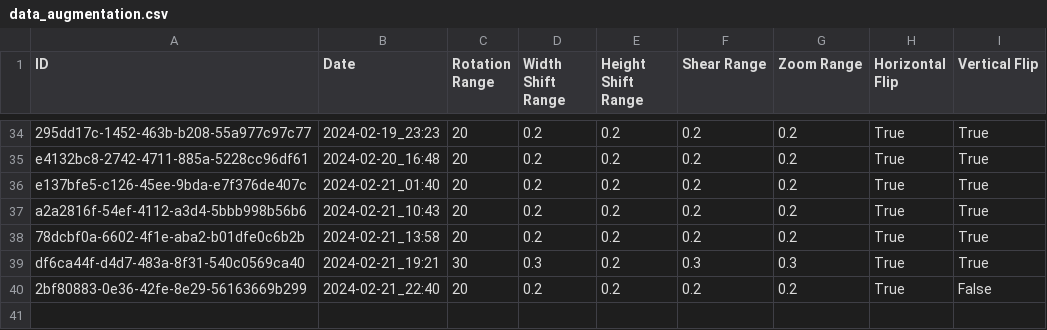
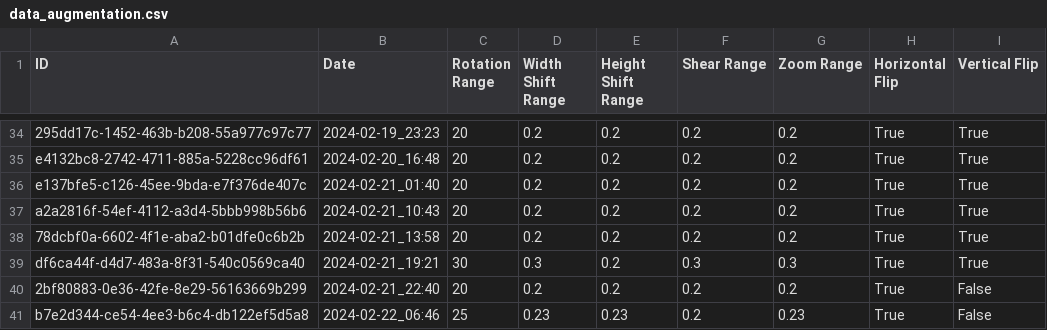
Before and after one commit to Ismaolen/fake-face-detection, a CSV file: docs/data_augmentation.csv, drawn as a sheet; only a part is shown, gaps mark what is left out.

```diff
--- a/docs/data_augmentation.csv
+++ b/docs/data_augmentation.csv
@@ -40 +40,2 @@ df6ca44f-d4d7-483a-8f31-540c0569ca40,2024-02-21_19:21,30,0.3,0.2,0.3,0.3,True,Tr
 2bf80883-0e36-42fe-8e29-56163669b299,2024-02-21_22:40,20,0.2,0.2,0.2,0.2,True,False
+b7e2d344-ce54-4ee3-b6c4-db122ef5d5a8,2024-02-22_06:46,25,0.23,0.23,0.2,0.23,True,False
```
Also changed, not shown: docs/hyperparameters.csv, 8 other files.
